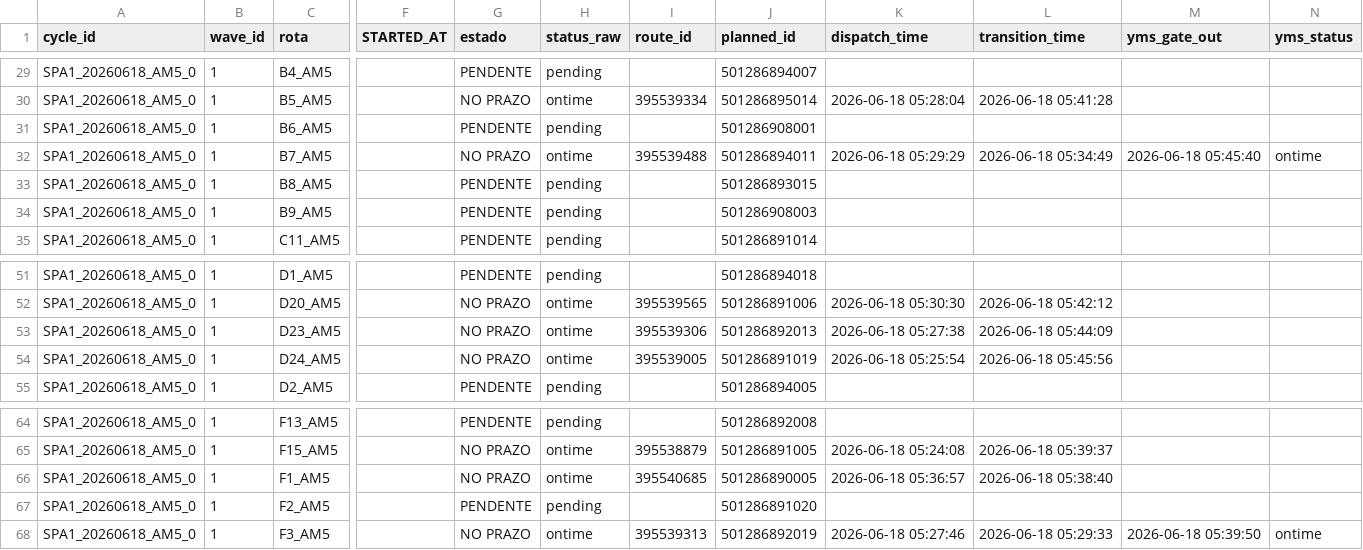
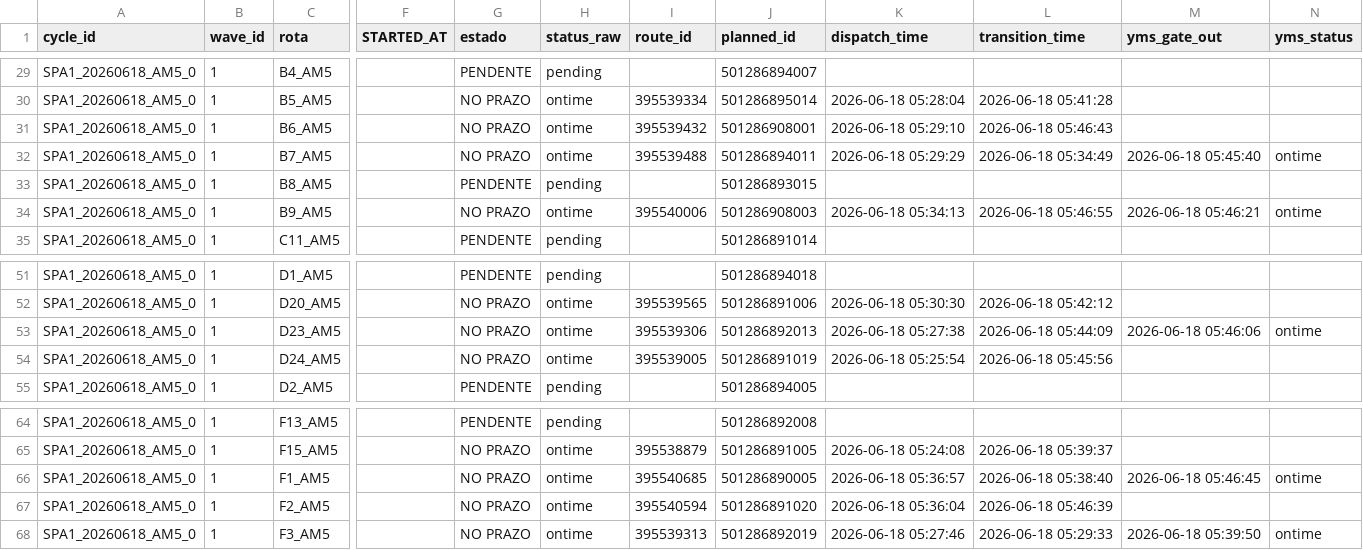
Before and after one commit to Franmoraes01/out-on-time-dashboard, a CSV file: out/out_on_time.csv, drawn as a sheet; only a part is shown, gaps mark what is left out; the diff names each change by its address in the sheet, - before the commit and + after, or states it on an @@ line.

Commit message:
update out_on_time 2026-06-18 05:47:03

```diff
--- a/out/out_on_time.csv
+++ b/out/out_on_time.csv
-G31 (estado): PENDENTE
+G31 (estado): NO PRAZO
-H31 (status_raw): pending
+H31 (status_raw): ontime
-I31 (route_id): (empty)
+I31 (route_id): 395539432
-K31 (dispatch_time): (empty)
+K31 (dispatch_time): 2026-06-18 05:29:10
-L31 (transition_time): (empty)
+L31 (transition_time): 2026-06-18 05:46:43
-G34 (estado): PENDENTE
+G34 (estado): NO PRAZO
-H34 (status_raw): pending
+H34 (status_raw): ontime
-I34 (route_id): (empty)
+I34 (route_id): 395540006
-K34 (dispatch_time): (empty)
+K34 (dispatch_time): 2026-06-18 05:34:13
-L34 (transition_time): (empty)
+L34 (transition_time): 2026-06-18 05:46:55
-M34 (yms_gate_out): (empty)
+M34 (yms_gate_out): 2026-06-18 05:46:21
-N34 (yms_status): (empty)
+N34 (yms_status): ontime
-M53 (yms_gate_out): (empty)
+M53 (yms_gate_out): 2026-06-18 05:46:06
-N53 (yms_status): (empty)
+N53 (yms_status): ontime
-M66 (yms_gate_out): (empty)
+M66 (yms_gate_out): 2026-06-18 05:46:45
-N66 (yms_status): (empty)
+N66 (yms_status): ontime
-G67 (estado): PENDENTE
+G67 (estado): NO PRAZO
-H67 (status_raw): pending
+H67 (status_raw): ontime
-I67 (route_id): (empty)
+I67 (route_id): 395540594
-K67 (dispatch_time): (empty)
+K67 (dispatch_time): 2026-06-18 05:36:04
-L67 (transition_time): (empty)
+L67 (transition_time): 2026-06-18 05:46:39
```
